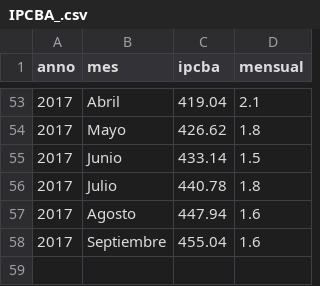
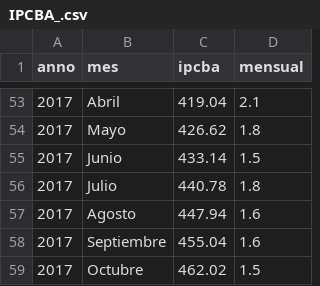
Before and after one commit to mar71n/learnShiny, a CSV file: datasets/IPCBA_.csv, drawn as a sheet; only a part is shown, gaps mark what is left out; the diff names each change by its address in the sheet, - before the commit and + after, or states it on an @@ line.

Commit message:
ipcBA oct 2017

```diff
--- a/datasets/IPCBA_.csv
+++ b/datasets/IPCBA_.csv
+row 59: 2017 | Octubre | 462.02 | 1.5
```
